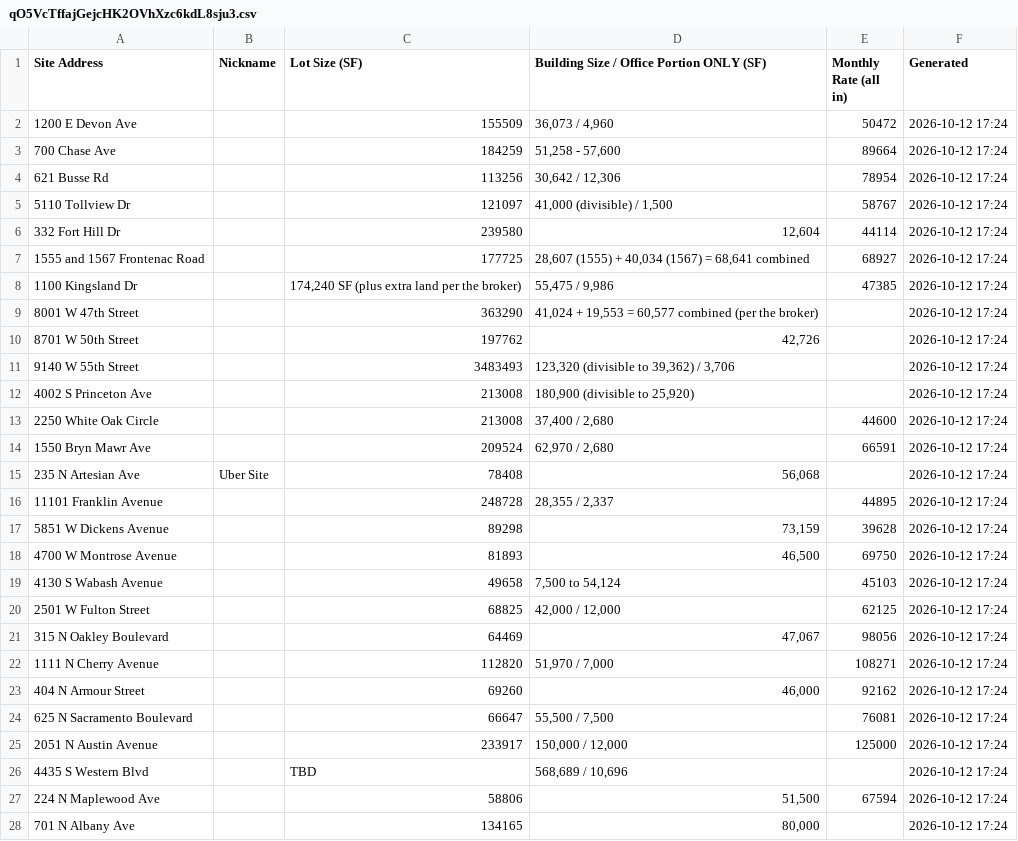
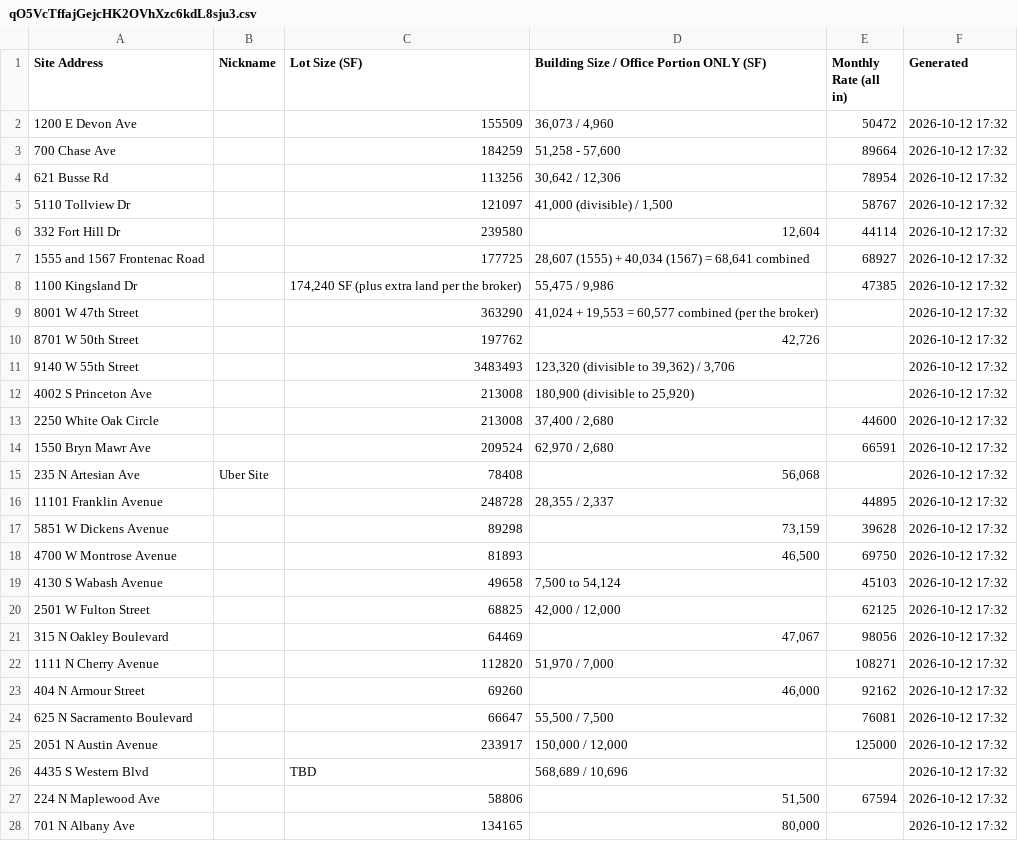
Before and after one commit to deedeelinck/chicago-dashboard, a CSV file: feed/qO5VcTffajGejcHK2OVhXzc6kdL8sju3.csv, drawn as a sheet; only a part is shown; the diff covers the shown part only.

```diff
--- a/feed/qO5VcTffajGejcHK2OVhXzc6kdL8sju3.csv
+++ b/feed/qO5VcTffajGejcHK2OVhXzc6kdL8sju3.csv
@@ -1,28 +1,28 @@
 Site Address,Nickname,Lot Size (SF),Building Size / Office Portion ONLY (SF),Monthly Rate (all in),Generated
-1200 E Devon Ave,,155509,"36,073 / 4,960",50472,2026-10-12 17:24
-700 Chase Ave,,184259,"51,258 - 57,600",89664,2026-10-12 17:24
-621 Busse Rd,,113256,"30,642 / 12,306",78954,2026-10-12 17:24
-5110 Tollview Dr,,121097,"41,000 (divisible) / 1,500",58767,2026-10-12 17:24
-332 Fort Hill Dr,,239580,"12,604",44114,2026-10-12 17:24
-1555 and 1567 Frontenac Road,,177725,"28,607 (1555) + 40,034 (1567) = 68,641 combined",68927,2026-10-12 17:24
-1100 Kingsland Dr,,"174,240 SF (plus extra land per the broker)","55,475 / 9,986",47385,2026-10-12 17:24
-8001 W 47th Street,,363290,"41,024 + 19,553 = 60,577 combined (per the broker)",,2026-10-12 17:24
-8701 W 50th Street,,197762,"42,726",,2026-10-12 17:24
-9140 W 55th Street,,3483493,"123,320 (divisible to 39,362) / 3,706",,2026-10-12 17:24
-4002 S Princeton Ave,,213008,"180,900 (divisible to 25,920)",,2026-10-12 17:24
-2250 White Oak Circle,,213008,"37,400 / 2,680",44600,2026-10-12 17:24
-1550 Bryn Mawr Ave,,209524,"62,970 / 2,680",66591,2026-10-12 17:24
-235 N Artesian Ave,Uber Site,78408,"56,068",,2026-10-12 17:24
-11101 Franklin Avenue,,248728,"28,355 / 2,337",44895,2026-10-12 17:24
-5851 W Dickens Avenue,,89298,"73,159",39628,2026-10-12 17:24
-4700 W Montrose Avenue,,81893,"46,500",69750,2026-10-12 17:24
-4130 S Wabash Avenue,,49658,"7,500 to 54,124",45103,2026-10-12 17:24
-2501 W Fulton Street,,68825,"42,000 / 12,000",62125,2026-10-12 17:24
-315 N Oakley Boulevard,,64469,"47,067",98056,2026-10-12 17:24
-1111 N Cherry Avenue,,112820,"51,970 / 7,000",108271,2026-10-12 17:24
-404 N Armour Street,,69260,"46,000",92162,2026-10-12 17:24
-625 N Sacramento Boulevard,,66647,"55,500 / 7,500",76081,2026-10-12 17:24
-2051 N Austin Avenue,,233917,"150,000 / 12,000",125000,2026-10-12 17:24
-4435 S Western Blvd,,TBD,"568,689 / 10,696",,2026-10-12 17:24
-224 N Maplewood Ave,,58806,"51,500",67594,2026-10-12 17:24
-701 N Albany Ave,,134165,"80,000",,2026-10-12 17:24
+1200 E Devon Ave,,155509,"36,073 / 4,960",50472,2026-10-12 17:32
+700 Chase Ave,,184259,"51,258 - 57,600",89664,2026-10-12 17:32
+621 Busse Rd,,113256,"30,642 / 12,306",78954,2026-10-12 17:32
+5110 Tollview Dr,,121097,"41,000 (divisible) / 1,500",58767,2026-10-12 17:32
+332 Fort Hill Dr,,239580,"12,604",44114,2026-10-12 17:32
+1555 and 1567 Frontenac Road,,177725,"28,607 (1555) + 40,034 (1567) = 68,641 combined",68927,2026-10-12 17:32
+1100 Kingsland Dr,,"174,240 SF (plus extra land per the broker)","55,475 / 9,986",47385,2026-10-12 17:32
+8001 W 47th Street,,363290,"41,024 + 19,553 = 60,577 combined (per the broker)",,2026-10-12 17:32
+8701 W 50th Street,,197762,"42,726",,2026-10-12 17:32
+9140 W 55th Street,,3483493,"123,320 (divisible to 39,362) / 3,706",,2026-10-12 17:32
+4002 S Princeton Ave,,213008,"180,900 (divisible to 25,920)",,2026-10-12 17:32
+2250 White Oak Circle,,213008,"37,400 / 2,680",44600,2026-10-12 17:32
+1550 Bryn Mawr Ave,,209524,"62,970 / 2,680",66591,2026-10-12 17:32
+235 N Artesian Ave,Uber Site,78408,"56,068",,2026-10-12 17:32
+11101 Franklin Avenue,,248728,"28,355 / 2,337",44895,2026-10-12 17:32
+5851 W Dickens Avenue,,89298,"73,159",39628,2026-10-12 17:32
+4700 W Montrose Avenue,,81893,"46,500",69750,2026-10-12 17:32
+4130 S Wabash Avenue,,49658,"7,500 to 54,124",45103,2026-10-12 17:32
+2501 W Fulton Street,,68825,"42,000 / 12,000",62125,2026-10-12 17:32
+315 N Oakley Boulevard,,64469,"47,067",98056,2026-10-12 17:32
+1111 N Cherry Avenue,,112820,"51,970 / 7,000",108271,2026-10-12 17:32
+404 N Armour Street,,69260,"46,000",92162,2026-10-12 17:32
+625 N Sacramento Boulevard,,66647,"55,500 / 7,500",76081,2026-10-12 17:32
+2051 N Austin Avenue,,233917,"150,000 / 12,000",125000,2026-10-12 17:32
+4435 S Western Blvd,,TBD,"568,689 / 10,696",,2026-10-12 17:32
+224 N Maplewood Ave,,58806,"51,500",67594,2026-10-12 17:32
+701 N Albany Ave,,134165,"80,000",,2026-10-12 17:32
```
Also changed, not shown: 8 edited cells elsewhere in this file, 1 other file.
